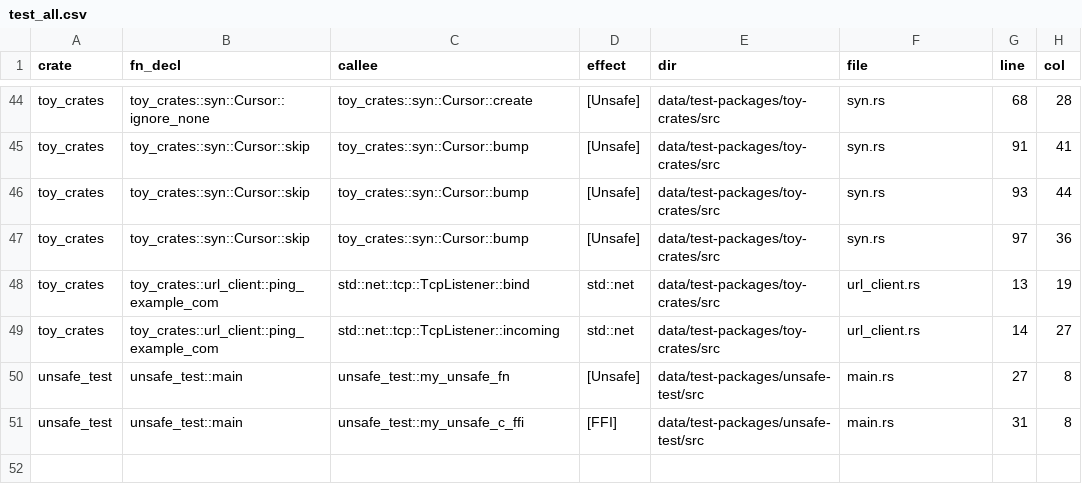
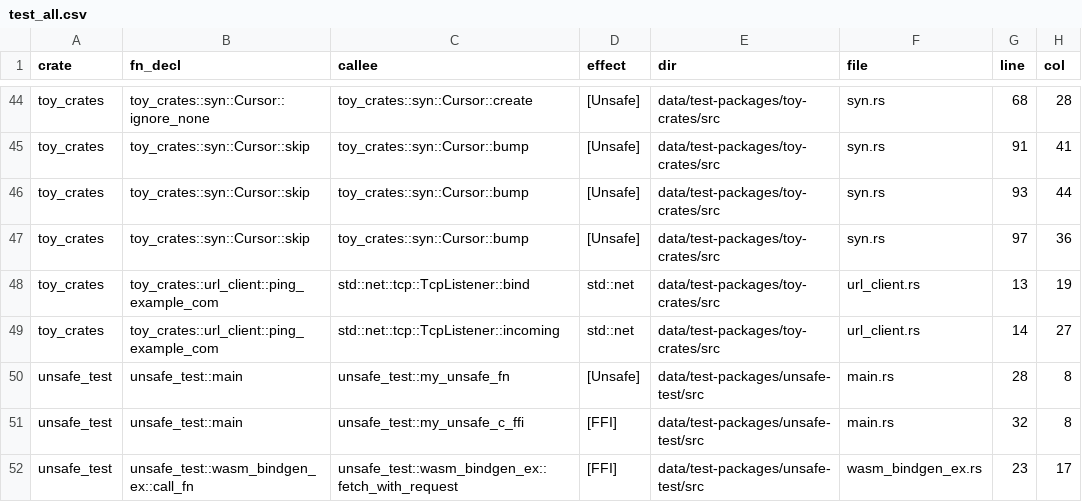
Before and after one commit to PLSysSec/cargo-scan, a CSV file: data/results/test_all.csv, drawn as a sheet; only a part is shown, gaps mark what is left out.

```diff
--- a/data/results/test_all.csv
+++ b/data/results/test_all.csv
@@ -49,3 +49,4 @@ toy_crates, toy_crates::url_client::ping_example_com, std::net::tcp::TcpListener
 toy_crates, toy_crates::url_client::ping_example_com, std::net::tcp::TcpListener::incoming, std::net, data/test-packages/toy-crates/src, url_client.rs, 14, 27
-unsafe_test, unsafe_test::main, unsafe_test::my_unsafe_fn, [Unsafe], data/test-packages/unsafe-test/src, main.rs, 27, 8
-unsafe_test, unsafe_test::main, unsafe_test::my_unsafe_c_ffi, [FFI], data/test-packages/unsafe-test/src, main.rs, 31, 8
+unsafe_test, unsafe_test::main, unsafe_test::my_unsafe_fn, [Unsafe], data/test-packages/unsafe-test/src, main.rs, 28, 8
+unsafe_test, unsafe_test::main, unsafe_test::my_unsafe_c_ffi, [FFI], data/test-packages/unsafe-test/src, main.rs, 32, 8
+unsafe_test, unsafe_test::wasm_bindgen_ex::call_fn, unsafe_test::wasm_bindgen_ex::fetch_with_request, [FFI], data/test-packages/unsafe-test/src, wasm_bindgen_ex.rs, 23, 17
```
Also changed, not shown: 3 other files.
